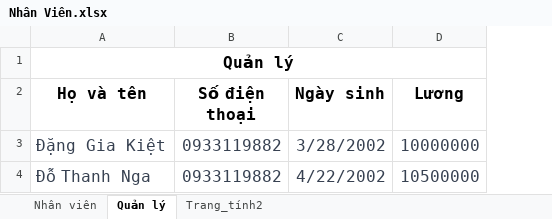
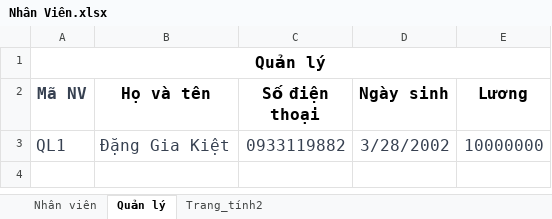
Before and after one commit to danggiakiet/Quan_Ly_CoffeeShop, an Excel workbook: Quan_Ly/Quan_Ly/bin/Debug/data/Nhân Viên.xlsx, sheet Quản lý, drawn as a sheet; values as stored, in another font and other column widths than the file's, no borders; removed rows and columns are numbered as before the commit, all else as after; the diff names each change by its address in the sheet, - before the commit and + after, or states it on an @@ line.

```diff
--- a/Quan_Ly/Quan_Ly/bin/Debug/data/Nhân Viên.xlsx (sheet Quản lý)
+++ b/Quan_Ly/Quan_Ly/bin/Debug/data/Nhân Viên.xlsx (sheet Quản lý)
+column A (Mã NV), row 1: Quản lý; row 3: QL1
-B1 (Họ và tên): Quản lý
+B1 (Họ và tên): (empty)
-A1:D1 merged
-row 4: Đỗ Thanh Nga | 0933119882 | 4/22/2002 | 10500000
```
Also changed, not shown: sheet Nhân viên, sheet Trang_tính2, Quan_Ly/Quan_Ly/bin/Debug/data/Kho Hàng.xlsx, 17 other files.
